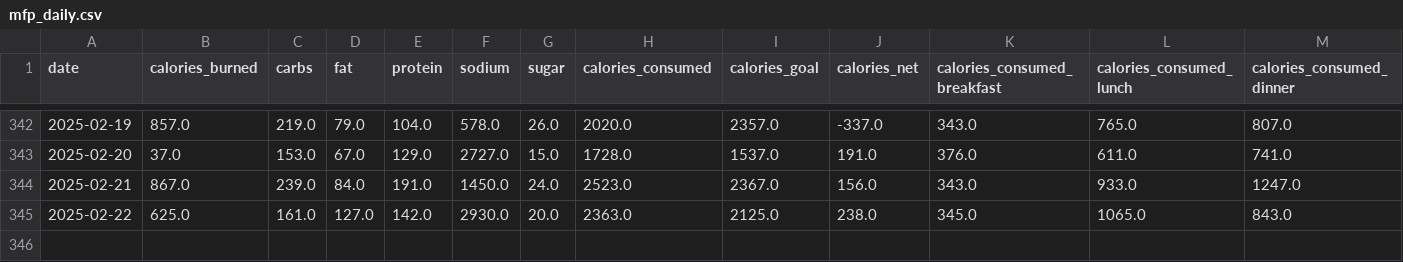
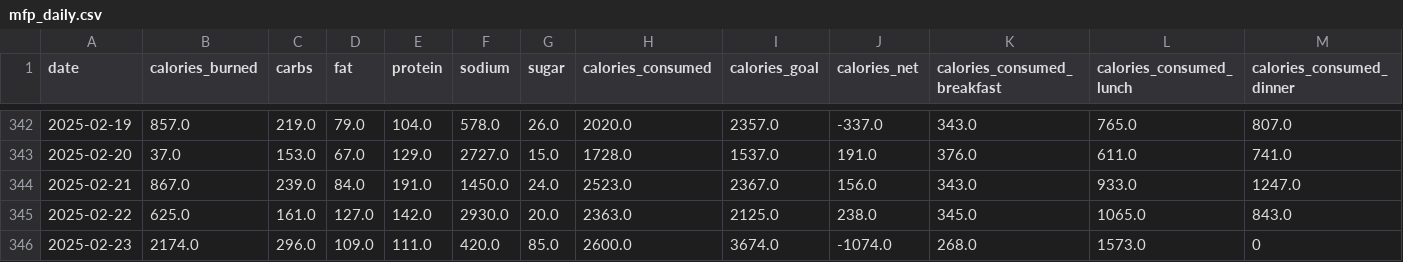
Before and after one commit to arequenai/Health-AR, a CSV file: data/mfp_daily.csv, drawn as a sheet; only a part is shown, gaps mark what is left out; rows hold the shown columns only; the diff names each change by its address in the sheet, - before the commit and + after, or states it on an @@ line.

```diff
--- a/data/mfp_daily.csv
+++ b/data/mfp_daily.csv
+row 346: 2025-02-23 | 2174.0 | 296.0 | 109.0 | 111.0 | 420.0 | 85.0 | 2600.0 | 3674.0 | -1074.0 | 268.0 | 1573.0 | 0
```
Also changed, not shown: data/garmin_activities.csv, data/mfp_meals.csv, 9 other files.
